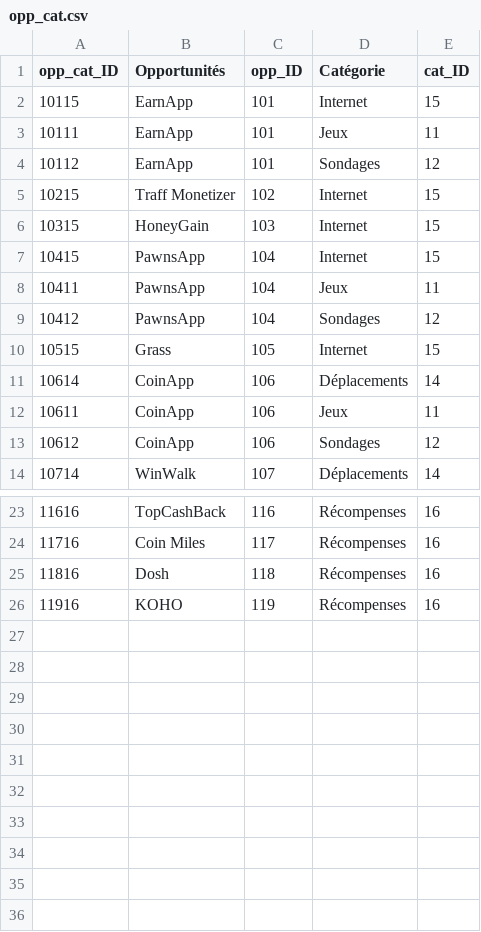
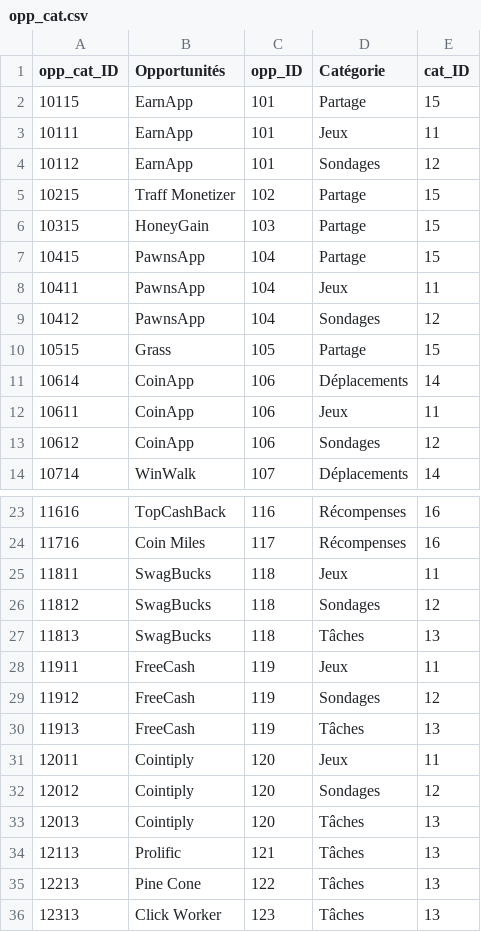
Before and after one commit to lecoqcafe/limbolimbo-0.3, a CSV file: public/data/opp_cat.csv, drawn as a sheet; only a part is shown, gaps mark what is left out; removed rows and columns are numbered as before the commit, all else as after; the diff names each change by its address in the sheet, - before the commit and + after, or states it on an @@ line.

```diff
--- a/public/data/opp_cat.csv
+++ b/public/data/opp_cat.csv
-D2 (Catégorie): Internet
+D2 (Catégorie): Partage
-D5:D7 (Catégorie): Internet
+D5:D7 (Catégorie): Partage
-D10 (Catégorie): Internet
+D10 (Catégorie): Partage
-row 25: 11816 | Dosh | 118 | Récompenses | 16
-row 26: 11916 | KOHO | 119 | Récompenses | 16
+row 25: 11811 | SwagBucks | 118 | Jeux | 11
+row 26: 11812 | SwagBucks | 118 | Sondages | 12
+row 27: 11813 | SwagBucks | 118 | Tâches | 13
+row 28: 11911 | FreeCash | 119 | Jeux | 11
+row 29: 11912 | FreeCash | 119 | Sondages | 12
+row 30: 11913 | FreeCash | 119 | Tâches | 13
+row 31: 12011 | Cointiply | 120 | Jeux | 11
+row 32: 12012 | Cointiply | 120 | Sondages | 12
+row 33: 12013 | Cointiply | 120 | Tâches | 13
+row 34: 12113 | Prolific | 121 | Tâches | 13
+row 35: 12213 | Pine Cone | 122 | Tâches | 13
+row 36: 12313 | Click Worker | 123 | Tâches | 13
```
Also changed, not shown: public/data/cat_id.csv.
